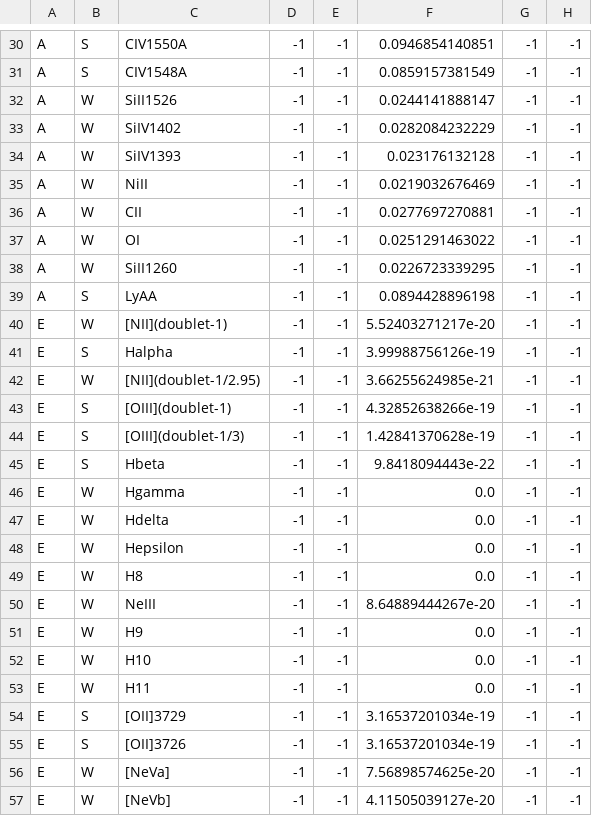
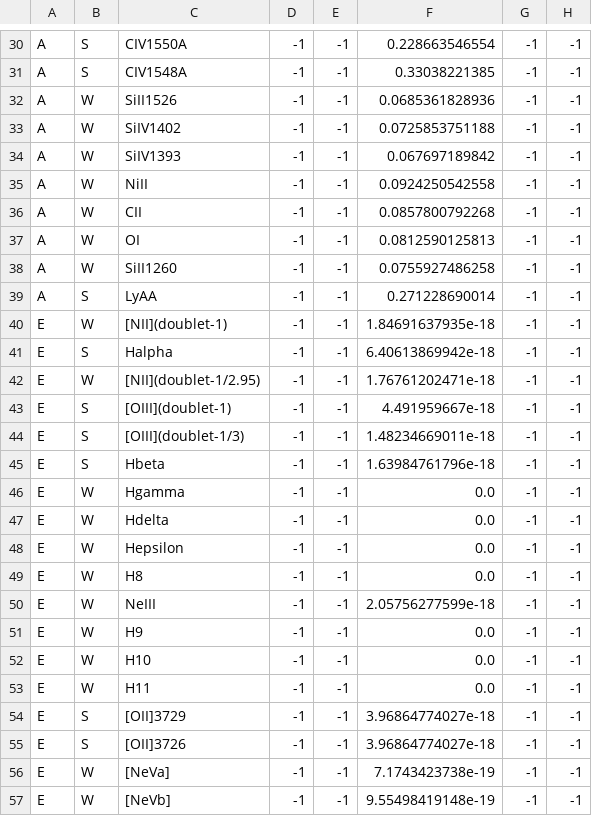
Before and after one commit to Subaru-PFS/drp_1d, a CSV file: tools/simulation/amazed/linecatalogs/linemodelsolve.linemodel_fit_extrema_0.csv, drawn as a sheet; only a part is shown, gaps mark what is left out; the diff covers the shown part only; the diff names each change by its address in the sheet, - before the commit and + after, or states it on an @@ line.

```diff
--- a/tools/simulation/amazed/linecatalogs/linemodelsolve.linemodel_fit_extrema_0.csv
+++ b/tools/simulation/amazed/linecatalogs/linemodelsolve.linemodel_fit_extrema_0.csv
-F30: 0.0946854140851
+F30: 0.228663546554
-F31: 0.0859157381549
+F31: 0.33038221385
-F32: 0.0244141888147
+F32: 0.0685361828936
-F33: 0.0282084232229
+F33: 0.0725853751188
-F34: 0.023176132128
+F34: 0.067697189842
-F35: 0.0219032676469
+F35: 0.0924250542558
-F36: 0.0277697270881
+F36: 0.0857800792268
-F37: 0.0251291463022
+F37: 0.0812590125813
-F38: 0.0226723339295
+F38: 0.0755927486258
-F39: 0.0894428896198
+F39: 0.271228690014
-F40: 5.52403271217e-20
+F40: 1.84691637935e-18
-F41: 3.99988756126e-19
+F41: 6.40613869942e-18
-F42: 3.66255624985e-21
+F42: 1.76761202471e-18
-F43: 4.32852638266e-19
+F43: 4.491959667e-18
-F44: 1.42841370628e-19
+F44: 1.48234669011e-18
-F45: 9.8418094443e-22
+F45: 1.63984761796e-18
-F50: 8.64889444267e-20
+F50: 2.05756277599e-18
-F54:F55: 3.16537201034e-19
+F54:F55: 3.96864774027e-18
-F56: 7.56898574625e-20
+F56: 7.1743423738e-19
-F57: 4.11505039127e-20
+F57: 9.55498419148e-19
```
Also changed, not shown: 35 edited cells elsewhere in this file, 5 other files.
